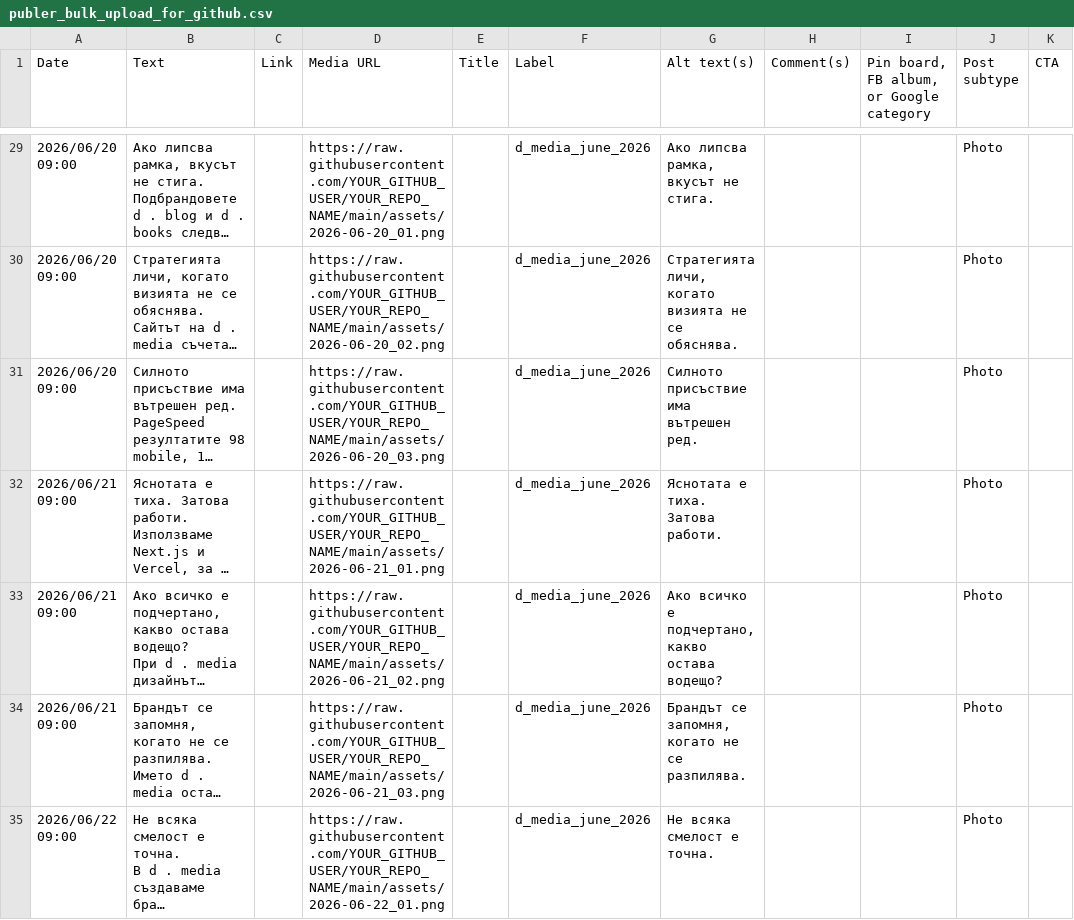
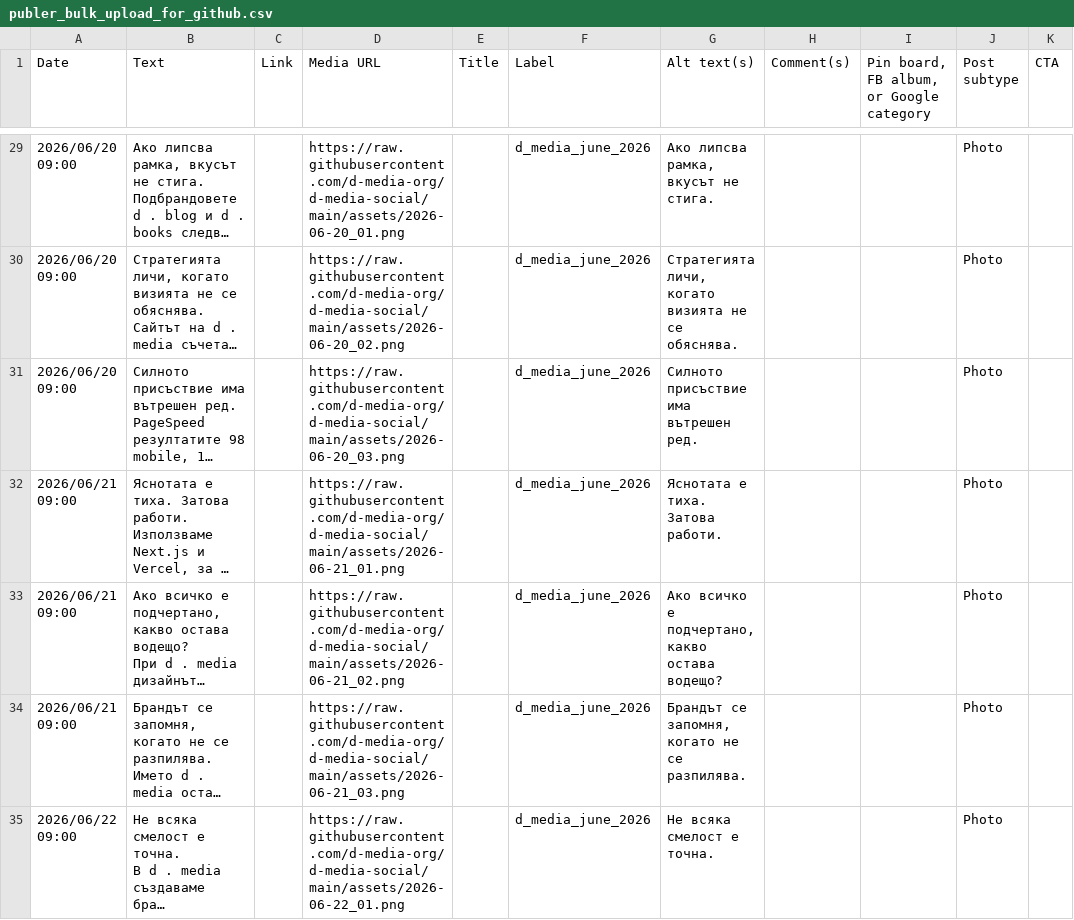
Before and after one commit to d-media-org/d-media-social, a CSV file: publer_bulk_upload_for_github.csv, drawn as a sheet; only a part is shown, gaps mark what is left out; long unchanged cells end in …; the diff covers the shown part only; the diff names each change by its address in the sheet, - before the commit and + after, or states it on an @@ line.

```diff
--- a/publer_bulk_upload_for_github.csv
+++ b/publer_bulk_upload_for_github.csv
-D29 (Media URL): https://raw.githubusercontent.com/YOUR_GITHUB_USER/YOUR_REPO_NAME/main/assets/2026-06-20_01.png
+D29 (Media URL): https://raw.githubusercontent.com/d-media-org/d-media-social/main/assets/2026-06-20_01.png
-D30 (Media URL): https://raw.githubusercontent.com/YOUR_GITHUB_USER/YOUR_REPO_NAME/main/assets/2026-06-20_02.png
+D30 (Media URL): https://raw.githubusercontent.com/d-media-org/d-media-social/main/assets/2026-06-20_02.png
-D31 (Media URL): https://raw.githubusercontent.com/YOUR_GITHUB_USER/YOUR_REPO_NAME/main/assets/2026-06-20_03.png
+D31 (Media URL): https://raw.githubusercontent.com/d-media-org/d-media-social/main/assets/2026-06-20_03.png
-D32 (Media URL): https://raw.githubusercontent.com/YOUR_GITHUB_USER/YOUR_REPO_NAME/main/assets/2026-06-21_01.png
+D32 (Media URL): https://raw.githubusercontent.com/d-media-org/d-media-social/main/assets/2026-06-21_01.png
-D33 (Media URL): https://raw.githubusercontent.com/YOUR_GITHUB_USER/YOUR_REPO_NAME/main/assets/2026-06-21_02.png
+D33 (Media URL): https://raw.githubusercontent.com/d-media-org/d-media-social/main/assets/2026-06-21_02.png
-D34 (Media URL): https://raw.githubusercontent.com/YOUR_GITHUB_USER/YOUR_REPO_NAME/main/assets/2026-06-21_03.png
+D34 (Media URL): https://raw.githubusercontent.com/d-media-org/d-media-social/main/assets/2026-06-21_03.png
-D35 (Media URL): https://raw.githubusercontent.com/YOUR_GITHUB_USER/YOUR_REPO_NAME/main/assets/2026-06-22_01.png
+D35 (Media URL): https://raw.githubusercontent.com/d-media-org/d-media-social/main/assets/2026-06-22_01.png
```
Also changed, not shown: 53 edited cells elsewhere in this file.
